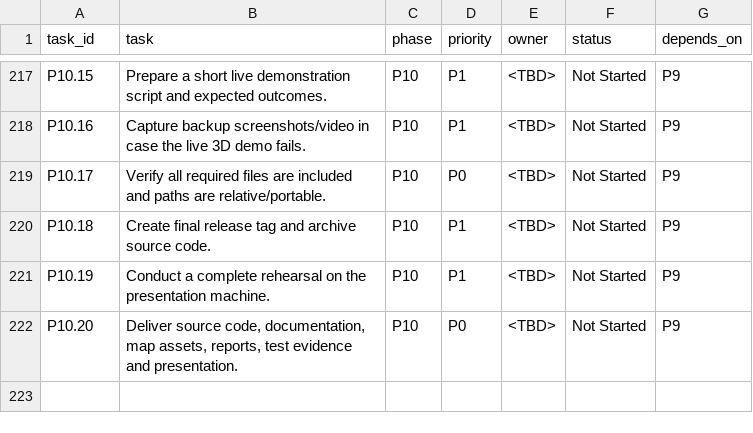
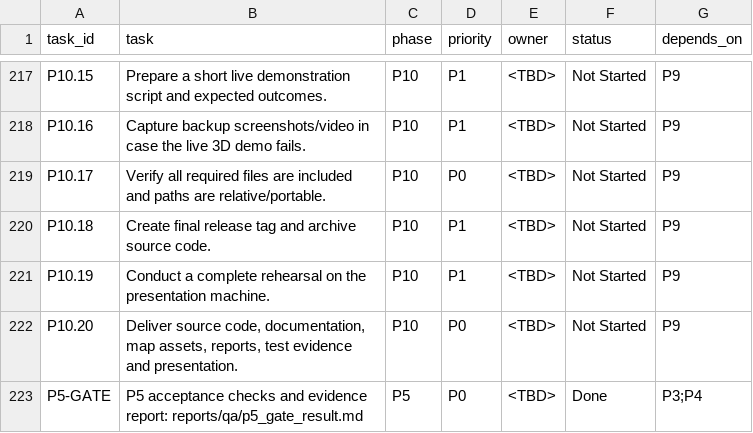
Before and after one commit to adam-alAj/ISA_Project, a CSV file: DOCS/task_board.csv, drawn as a sheet; only a part is shown, gaps mark what is left out.

Commit message:
Fix P5 gate regressions and record evidence

```diff
--- a/DOCS/task_board.csv
+++ b/DOCS/task_board.csv
@@ -222 +222,2 @@
 "P10.20","Deliver source code, documentation, map assets, reports, test evidence and presentation.","P10","P0","<TBD>","Not Started","P9"
+"P5-GATE","P5 acceptance checks and evidence report: reports/qa/p5_gate_result.md","P5","P0","<TBD>","Done","P3;P4"
```
Also changed, not shown: DOCS/traceability_matrix.csv, 10 other files.
